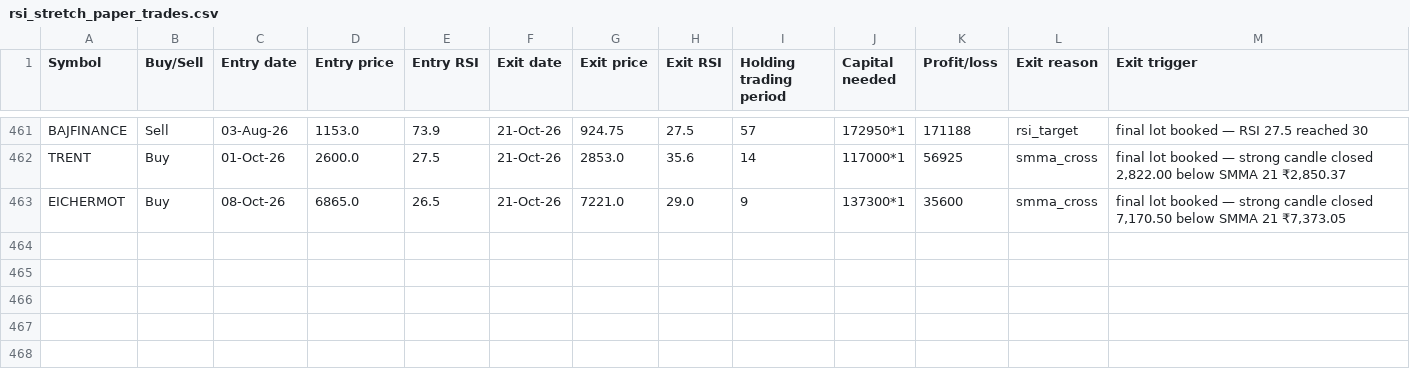
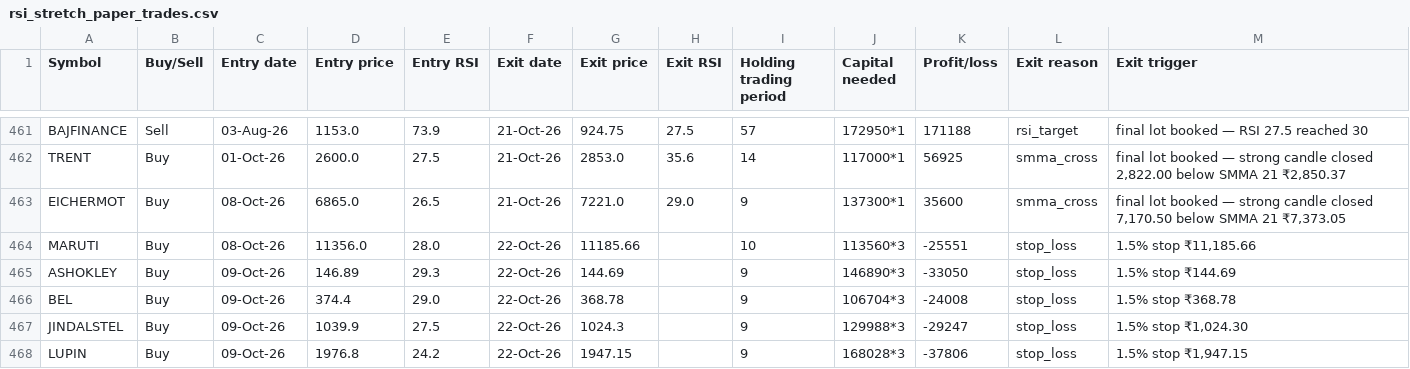
Before and after one commit to AbhilashMunnur/oi-with-stocks, a CSV file: data/rsi_stretch_paper_trades.csv, drawn as a sheet; only a part is shown, gaps mark what is left out; the diff names each change by its address in the sheet, - before the commit and + after, or states it on an @@ line.

```diff
--- a/data/rsi_stretch_paper_trades.csv
+++ b/data/rsi_stretch_paper_trades.csv
+row 464: MARUTI | Buy | 08-Oct-26 | 11356.0 | 28.0 | 22-Oct-26 | 11185.66 |  | 10 | 113560*3 | -25551 | stop_loss | 1.5% stop ₹11,185.66
+row 465: ASHOKLEY | Buy | 09-Oct-26 | 146.89 | 29.3 | 22-Oct-26 | 144.69 |  | 9 | 146890*3 | -33050 | stop_loss | 1.5% stop ₹144.69
+row 466: BEL | Buy | 09-Oct-26 | 374.4 | 29.0 | 22-Oct-26 | 368.78 |  | 9 | 106704*3 | -24008 | stop_loss | 1.5% stop ₹368.78
+row 467: JINDALSTEL | Buy | 09-Oct-26 | 1039.9 | 27.5 | 22-Oct-26 | 1024.3 |  | 9 | 129988*3 | -29247 | stop_loss | 1.5% stop ₹1,024.30
+row 468: LUPIN | Buy | 09-Oct-26 | 1976.8 | 24.2 | 22-Oct-26 | 1947.15 |  | 9 | 168028*3 | -37806 | stop_loss | 1.5% stop ₹1,947.15
```
Also changed, not shown: data/heikin_ashi_paper_trades.csv, data/rsi_candle_3lot_paper_trades.csv, 5 other files.
